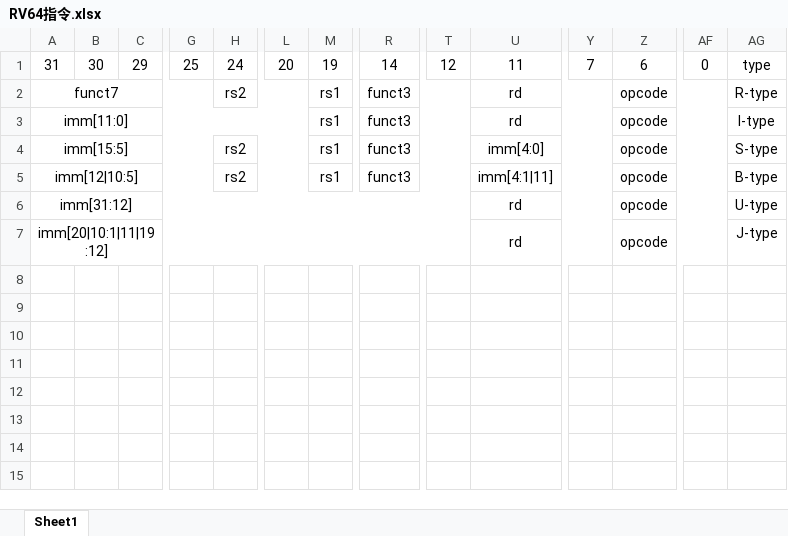
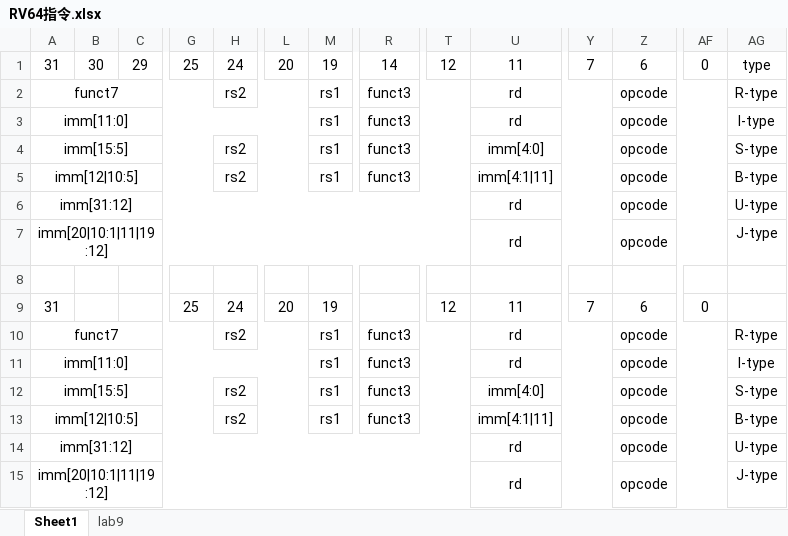
Before and after one commit to Ciliphen/PUA-RISCV, an Excel workbook: doc/计算机结构设计实验/RV64指令.xlsx, sheet Sheet1, drawn as a sheet; only a part is shown, gaps mark what is left out; values as stored, in another font and other column widths than the file's, no borders; rows hold the shown columns only; the diff names each change by its address in the sheet, - before the commit and + after, or states it on an @@ line.

```diff
--- a/doc/计算机结构设计实验/RV64指令.xlsx (sheet Sheet1)
+++ b/doc/计算机结构设计实验/RV64指令.xlsx (sheet Sheet1)
+sheet tab: lab9
+row 8: (empty)
+row 9: 31 |  |  | 25 | 24 | 20 | 19 |  | 12 | 11 | 7 | 6 | 0
+row 10: funct7 |  |  |  | rs2 |  | rs1 | funct3 |  | rd |  | opcode |  | R-type
+row 11: imm[11:0] |  |  |  |  |  | rs1 | funct3 |  | rd |  | opcode |  | I-type
+row 12: imm[15:5] |  |  |  | rs2 |  | rs1 | funct3 |  | imm[4:0] |  | opcode |  | S-type
+row 13: imm[12|10:5] |  |  |  | rs2 |  | rs1 | funct3 |  | imm[4:1|11] |  | opcode |  | B-type
+row 14: imm[31:12] |  |  |  |  |  |  |  |  | rd |  | opcode |  | U-type
+row 15: imm[20|10:1|11|19:12] |  |  |  |  |  |  |  |  | rd |  | opcode |  | J-type
```
Also changed, not shown: 3 other files.
